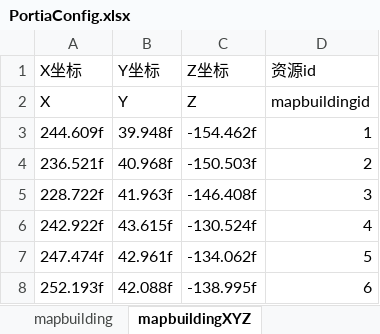
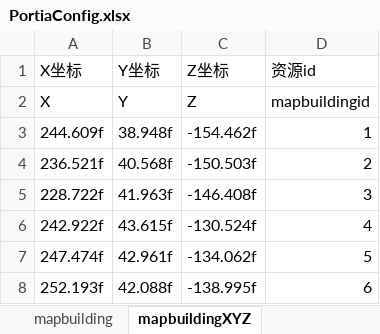
Before and after one commit to lujiahe05-crypto/CamelGameJam, an Excel workbook: Assets/Excel/Portia/PortiaConfig.xlsx, sheet mapbuildingXYZ, drawn as a sheet; values as stored, in another font and other column widths than the file's, no borders; the diff names each change by its address in the sheet, - before the commit and + after, or states it on an @@ line.

```diff
--- a/Assets/Excel/Portia/PortiaConfig.xlsx (sheet mapbuildingXYZ)
+++ b/Assets/Excel/Portia/PortiaConfig.xlsx (sheet mapbuildingXYZ)
-B3 (Y坐标): 39.948f
+B3 (Y坐标): 38.948f
-B4 (Y坐标): 40.968f
+B4 (Y坐标): 40.568f
```
Also changed, not shown: sheet item, sheet synthesis, 5 other files.
